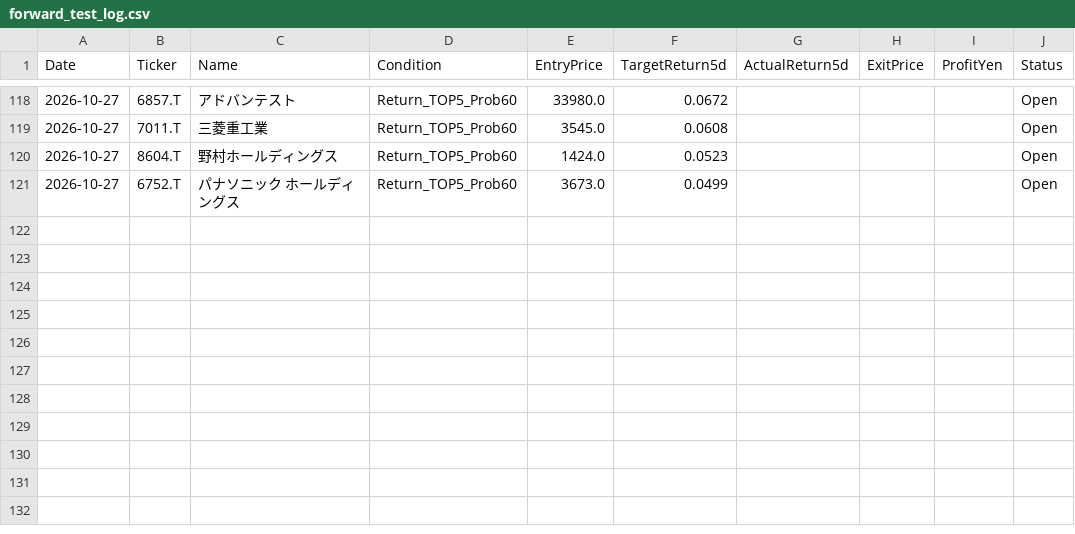
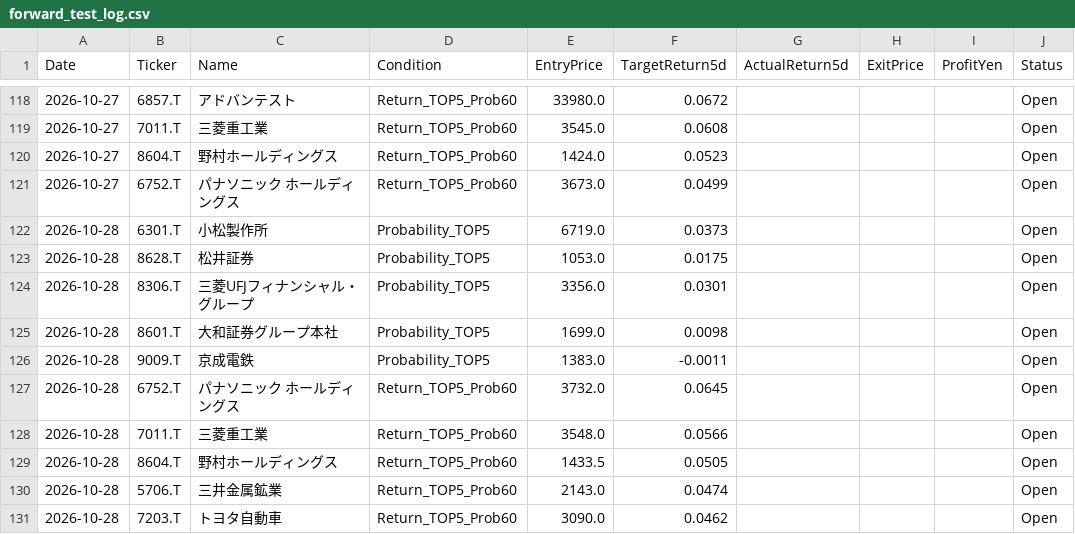
Before and after one commit to kuramoto-kun/kuramoto, a CSV file: forward_test_log.csv, drawn as a sheet; only a part is shown, gaps mark what is left out; the diff covers the shown part only.

```diff
--- a/forward_test_log.csv
+++ b/forward_test_log.csv
@@ -121 +121,11 @@ Date,Ticker,Name,Condition,EntryPrice,TargetReturn5d,ActualReturn5d,ExitPrice,Pr
 2026-10-27,6752.T,パナソニック ホールディングス,Return_TOP5_Prob60,3673.0,0.0499,,,,Open
+2026-10-28,6301.T,小松製作所,Probability_TOP5,6719.0,0.0373,,,,Open
+2026-10-28,8628.T,松井証券,Probability_TOP5,1053.0,0.0175,,,,Open
+2026-10-28,8306.T,三菱UFJフィナンシャル・グループ,Probability_TOP5,3356.0,0.0301,,,,Open
+2026-10-28,8601.T,大和証券グループ本社,Probability_TOP5,1699.0,0.0098,,,,Open
+2026-10-28,9009.T,京成電鉄,Probability_TOP5,1383.0,-0.0011,,,,Open
+2026-10-28,6752.T,パナソニック ホールディングス,Return_TOP5_Prob60,3732.0,0.0645,,,,Open
+2026-10-28,7011.T,三菱重工業,Return_TOP5_Prob60,3548.0,0.0566,,,,Open
+2026-10-28,8604.T,野村ホールディングス,Return_TOP5_Prob60,1433.5,0.0505,,,,Open
+2026-10-28,5706.T,三井金属鉱業,Return_TOP5_Prob60,2143.0,0.0474,,,,Open
+2026-10-28,7203.T,トヨタ自動車,Return_TOP5_Prob60,3090.0,0.0462,,,,Open
```
Also changed, not shown: 40 edited cells elsewhere in this file.
